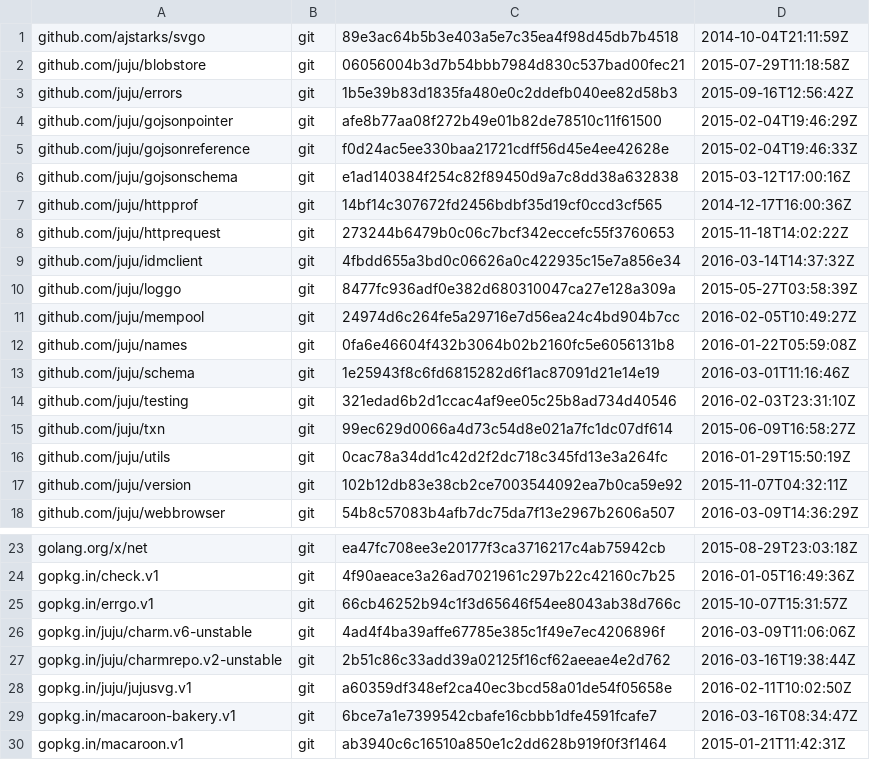
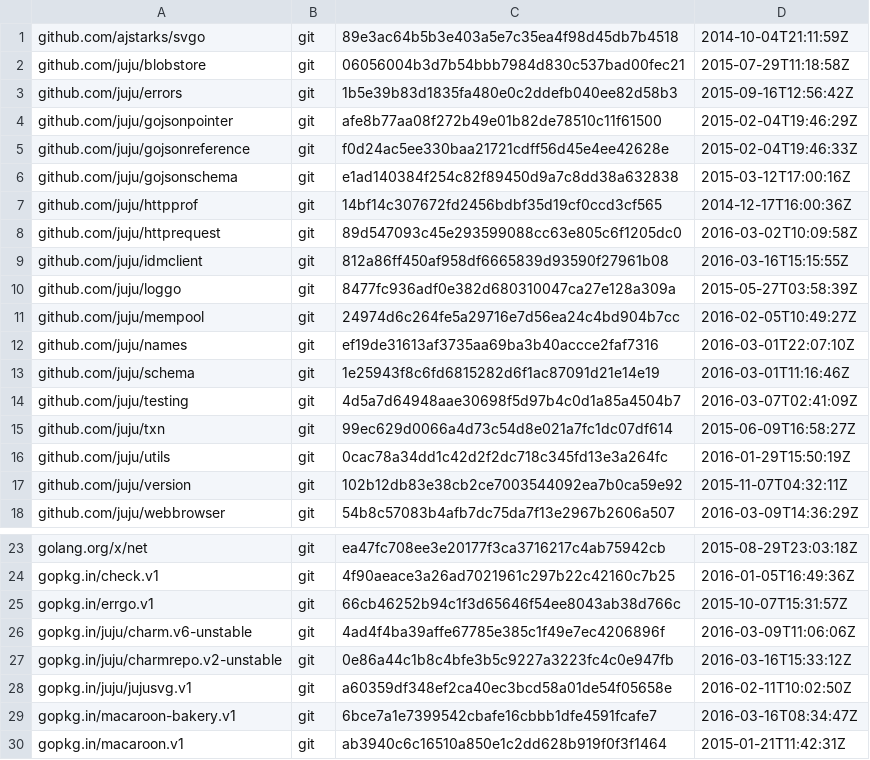
Before and after one commit to natefinch/npf, a TSV file: dependencies.tsv, drawn as a sheet; only a part is shown, gaps mark what is left out.

Commit message:
deps: slightly earlier version of charmrepo

```diff
--- a/dependencies.tsv
+++ b/dependencies.tsv
@@ -7,9 +7,9 @@ github.com/juju/gojsonschema	git	e1ad140384f254c82f89450d9a7c8dd38a632838	2015-0
 github.com/juju/httpprof	git	14bf14c307672fd2456bdbf35d19cf0ccd3cf565	2014-12-17T16:00:36Z
-github.com/juju/httprequest	git	273244b6479b0c06c7bcf342eccefc55f3760653	2015-11-18T14:02:22Z
-github.com/juju/idmclient	git	4fbdd655a3bd0c06626a0c422935c15e7a856e34	2016-03-14T14:37:32Z
+github.com/juju/httprequest	git	89d547093c45e293599088cc63e805c6f1205dc0	2016-03-02T10:09:58Z
+github.com/juju/idmclient	git	812a86ff450af958df6665839d93590f27961b08	2016-03-16T15:15:55Z
 github.com/juju/loggo	git	8477fc936adf0e382d680310047ca27e128a309a	2015-05-27T03:58:39Z
 github.com/juju/mempool	git	24974d6c264fe5a29716e7d56ea24c4bd904b7cc	2016-02-05T10:49:27Z
-github.com/juju/names	git	0fa6e46604f432b3064b02b2160fc5e6056131b8	2016-01-22T05:59:08Z
+github.com/juju/names	git	ef19de31613af3735aa69ba3b40accce2faf7316	2016-03-01T22:07:10Z
 github.com/juju/schema	git	1e25943f8c6fd6815282d6f1ac87091d21e14e19	2016-03-01T11:16:46Z
-github.com/juju/testing	git	321edad6b2d1ccac4af9ee05c25b8ad734d40546	2016-02-03T23:31:10Z
+github.com/juju/testing	git	4d5a7d64948aae30698f5d97b4c0d1a85a4504b7	2016-03-07T02:41:09Z
 github.com/juju/txn	git	99ec629d0066a4d73c54d8e021a7fc1dc07df614	2015-06-09T16:58:27Z
@@ -26,3 +26,3 @@ gopkg.in/errgo.v1	git	66cb46252b94c1f3d65646f54ee8043ab38d766c	2015-10-07T15:31:
 gopkg.in/juju/charm.v6-unstable	git	4ad4f4ba39affe67785e385c1f49e7ec4206896f	2016-03-09T11:06:06Z
-gopkg.in/juju/charmrepo.v2-unstable	git	2b51c86c33add39a02125f16cf62aeeae4e2d762	2016-03-16T19:38:44Z
+gopkg.in/juju/charmrepo.v2-unstable	git	0e86a44c1b8c4bfe3b5c9227a3223fc4c0e947fb	2016-03-16T15:33:12Z
 gopkg.in/juju/jujusvg.v1	git	a60359df348ef2ca40ec3bcd58a01de54f05658e	2016-02-11T10:02:50Z
```
